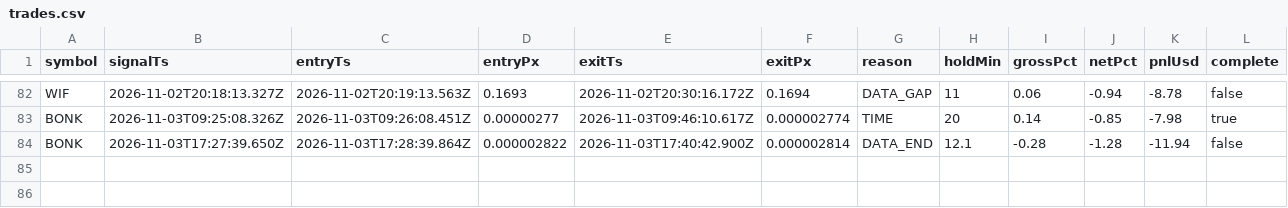
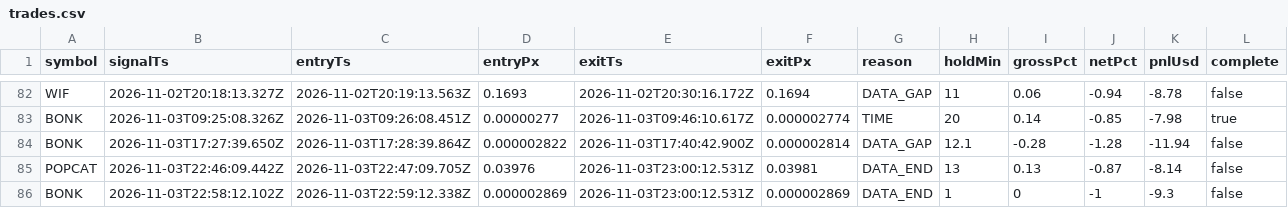
Before and after one commit to jyofst/jyofst.github.io, a CSV file: sim/trades.csv, drawn as a sheet; only a part is shown, gaps mark what is left out.

```diff
--- a/sim/trades.csv
+++ b/sim/trades.csv
@@ -83,2 +83,4 @@ WIF,2026-11-02T20:18:13.327Z,2026-11-02T20:19:13.563Z,0.1693,2026-11-02T20:30:16
 BONK,2026-11-03T09:25:08.326Z,2026-11-03T09:26:08.451Z,0.00000277,2026-11-03T09:46:10.617Z,0.000002774,TIME,20,0.14,-0.85,-7.98,true
-BONK,2026-11-03T17:27:39.650Z,2026-11-03T17:28:39.864Z,0.000002822,2026-11-03T17:40:42.900Z,0.000002814,DATA_END,12.1,-0.28,-1.28,-11.94,false
+BONK,2026-11-03T17:27:39.650Z,2026-11-03T17:28:39.864Z,0.000002822,2026-11-03T17:40:42.900Z,0.000002814,DATA_GAP,12.1,-0.28,-1.28,-11.94,false
+POPCAT,2026-11-03T22:46:09.442Z,2026-11-03T22:47:09.705Z,0.03976,2026-11-03T23:00:12.531Z,0.03981,DATA_END,13,0.13,-0.87,-8.14,false
+BONK,2026-11-03T22:58:12.102Z,2026-11-03T22:59:12.338Z,0.000002869,2026-11-03T23:00:12.531Z,0.000002869,DATA_END,1,0,-1,-9.3,false
```
Also changed, not shown: 4 other files.
